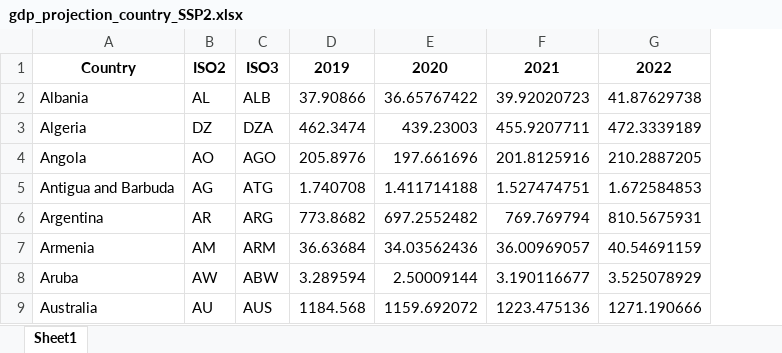
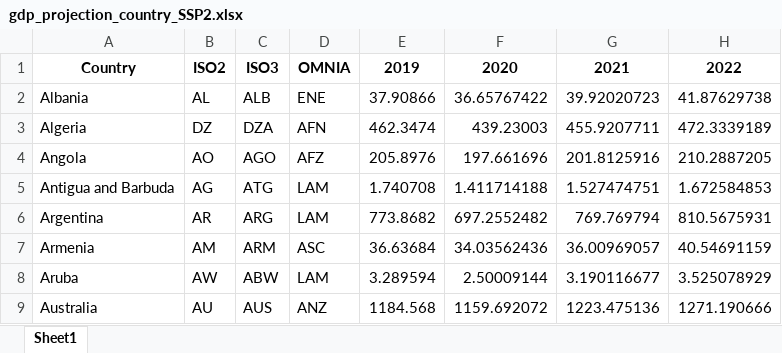
Before and after one commit to pielube/omnia_demand_drivers, an Excel workbook: outputs/gdp_projection_country_SSP2.xlsx, sheet Sheet1, drawn as a sheet; only a part is shown; values as stored, in another font and other column widths than the file's, no borders; the diff names each change by its address in the sheet, - before the commit and + after, or states it on an @@ line.

Commit message:
add OMNIA regions

```diff
--- a/outputs/gdp_projection_country_SSP2.xlsx (sheet Sheet1)
+++ b/outputs/gdp_projection_country_SSP2.xlsx (sheet Sheet1)
+column D, rows 1-9: OMNIA | ENE | AFN | AFZ | LAM | LAM | ASC | LAM | ANZ
```
Also changed, not shown: outputs/gr_SSP2_gdp_baseyear.xlsx, outputs/gr_SSP2_gdppc_baseyear.xlsx, 2 other files.
